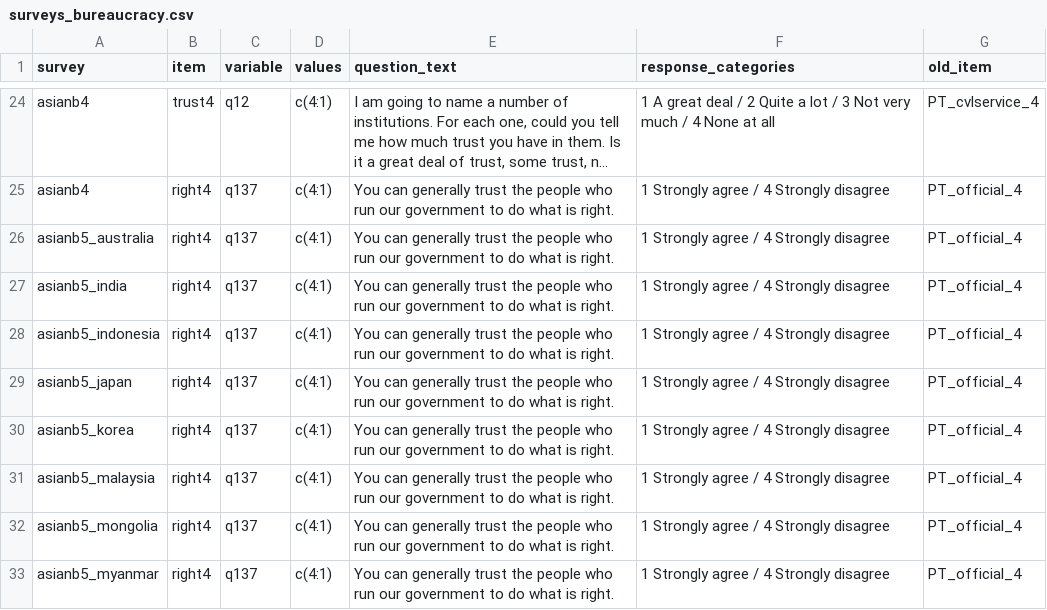
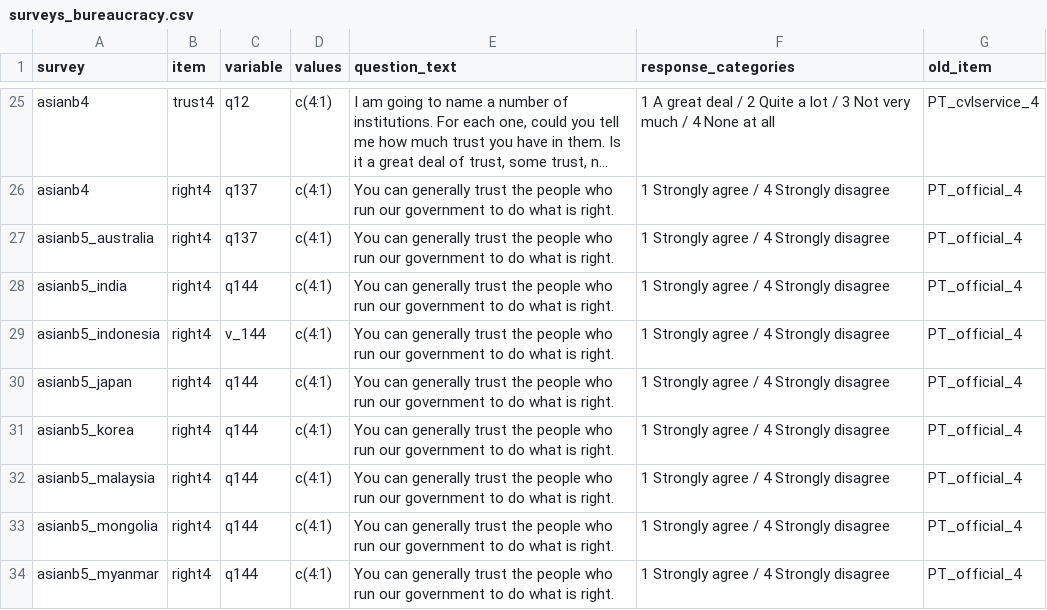
Before and after one commit to fsolt/dcpo_trust_bureaucracy, a CSV file: data-raw/surveys_bureaucracy.csv, drawn as a sheet; only a part is shown, gaps mark what is left out; long unchanged cells end in …; the diff covers the shown part only.

```diff
--- a/data-raw/surveys_bureaucracy.csv
+++ b/data-raw/surveys_bureaucracy.csv
@@ -26,8 +27,8 @@ asianb4,right4,q137,c(4:1),You can generally trust the people who run our govern
 asianb5_australia,right4,q137,c(4:1),You can generally trust the people who run our government to do what is right.,1 Strongly agree / 4 Strongly disagree,PT_official_4
-asianb5_india,right4,q137,c(4:1),You can generally trust the people who run our government to do what is right.,1 Strongly agree / 4 Strongly disagree,PT_official_4
-asianb5_indonesia,right4,q137,c(4:1),You can generally trust the people who run our government to do what is right.,1 Strongly agree / 4 Strongly disagree,PT_official_4
-asianb5_japan,right4,q137,c(4:1),You can generally trust the people who run our government to do what is right.,1 Strongly agree / 4 Strongly disagree,PT_official_4
-asianb5_korea,right4,q137,c(4:1),You can generally trust the people who run our government to do what is right.,1 Strongly agree / 4 Strongly disagree,PT_official_4
-asianb5_malaysia,right4,q137,c(4:1),You can generally trust the people who run our government to do what is right.,1 Strongly agree / 4 Strongly disagree,PT_official_4
-asianb5_mongolia,right4,q137,c(4:1),You can generally trust the people who run our government to do what is right.,1 Strongly agree / 4 Strongly disagree,PT_official_4
-asianb5_myanmar,right4,q137,c(4:1),You can generally trust the people who run our government to do what is right.,1 Strongly agree / 4 Strongly disagree,PT_official_4
+asianb5_india,right4,q144,c(4:1),You can generally trust the people who run our government to do what is right.,1 Strongly agree / 4 Strongly disagree,PT_official_4
+asianb5_indonesia,right4,v_144,c(4:1),You can generally trust the people who run our government to do what is right.,1 Strongly agree / 4 Strongly disagree,PT_official_4
+asianb5_japan,right4,q144,c(4:1),You can generally trust the people who run our government to do what is right.,1 Strongly agree / 4 Strongly disagree,PT_official_4
+asianb5_korea,right4,q144,c(4:1),You can generally trust the people who run our government to do what is right.,1 Strongly agree / 4 Strongly disagree,PT_official_4
+asianb5_malaysia,right4,q144,c(4:1),You can generally trust the people who run our government to do what is right.,1 Strongly agree / 4 Strongly disagree,PT_official_4
+asianb5_mongolia,right4,q144,c(4:1),You can generally trust the people who run our government to do what is right.,1 Strongly agree / 4 Strongly disagree,PT_official_4
+asianb5_myanmar,right4,q144,c(4:1),You can generally trust the people who run our government to do what is right.,1 Strongly agree / 4 Strongly disagree,PT_official_4
```
Also changed, not shown: 6 added rows and 6 edited cells elsewhere in this file, 1 other file.
